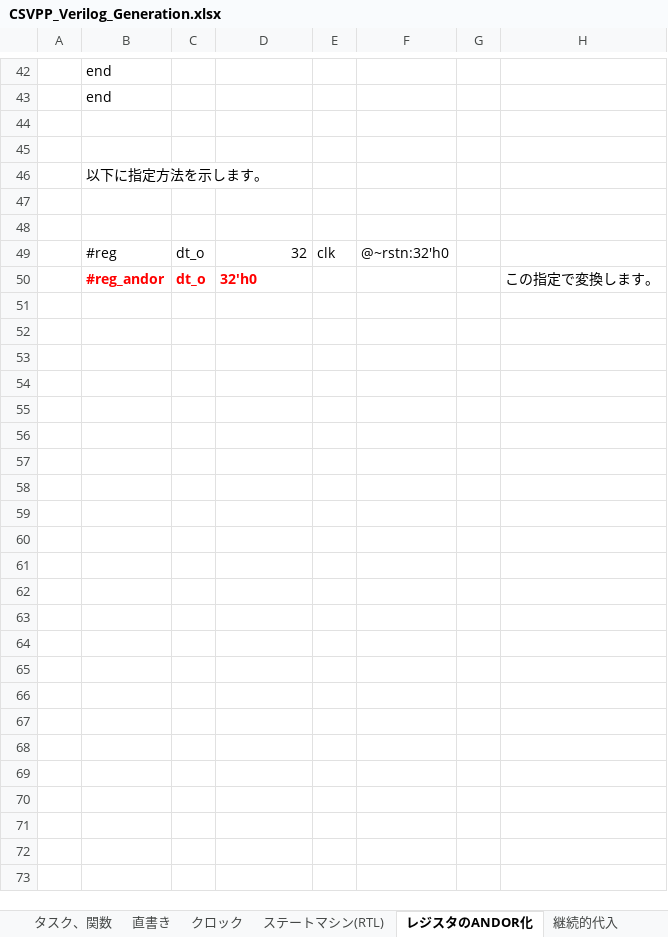
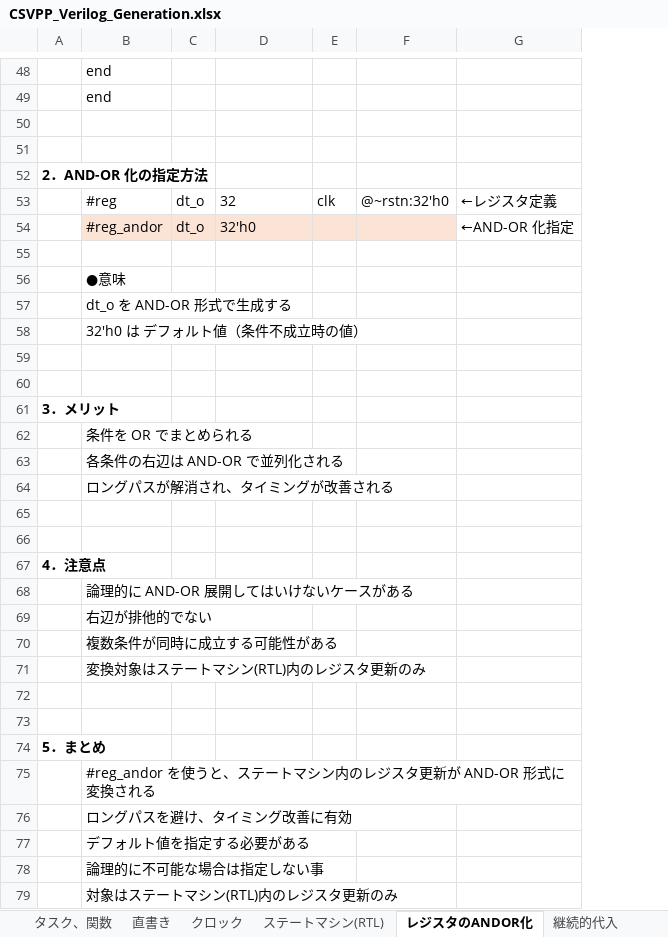
Before and after one commit to sky-seeker99/csvpp, an Excel workbook: csvpp_manual/CSVPP_Verilog_Generation.xlsx, sheet レジスタのANDOR化, drawn as a sheet; only a part is shown, gaps mark what is left out; values as stored, in another font and other column widths than the file's, no borders; charts and pictures not drawn; removed rows and columns are numbered as before the commit, all else as after; the diff covers the shown part only; the diff names each change by its address in the sheet, - before the commit and + after, or states it on an @@ line.

```diff
--- a/csvpp_manual/CSVPP_Verilog_Generation.xlsx (sheet レジスタのANDOR化)
+++ b/csvpp_manual/CSVPP_Verilog_Generation.xlsx (sheet レジスタのANDOR化)
-column A, empty
+column A, row 52: 2．AND-OR 化の指定方法
-column G, empty
-column H, row 50: この指定で変換します。
+column G, rows 53-54: ←レジスタ定義 | ←AND-OR 化指定
-row 46:  | 以下に指定方法を示します。
-row 47: (empty)
-D53 alignment: right
+D53 alignment: left
-B54:F54 fill: none
+B54:F54 fill: #FBE3D6
@@ B54:D54 bold: on → off, text colour: #FF0000 → black @@
+row 55: (empty)
+row 56:  | ●意味
+row 57:  | dt_o を AND-OR 形式で生成する
+row 58:  | 32'h0 は デフォルト値（条件不成立時の値）
+row 59: (empty)
+row 60: (empty)
+row 61: 3．メリット
+row 62:  | 条件を OR でまとめられる
+row 63:  | 各条件の右辺は AND-OR で並列化される
+row 64:  | ロングパスが解消され、タイミングが改善される
+row 65: (empty)
+row 66: (empty)
+row 67: 4．注意点
+row 68:  | 論理的に AND-OR 展開してはいけないケースがある
+row 69:  | 右辺が排他的でない
+row 70:  | 複数条件が同時に成立する可能性がある
+row 71:  | 変換対象はステートマシン(RTL)内のレジスタ更新のみ
+row 72: (empty)
+row 73: (empty)
+row 74: 5．まとめ
+row 75:  | #reg_andor を使うと、ステートマシン内のレジスタ更新が AND-OR 形式に変換される
+row 76:  | ロングパスを避け、タイミング改善に有効
+row 77:  | デフォルト値を指定する必要がある
+row 78:  | 論理的に不可能な場合は指定しない事
+row 79:  | 対象はステートマシン(RTL)内のレジスタ更新のみ
```
Also changed, not shown: 9 added rows, 3 removed rows and 1 edited cell elsewhere in this sheet, sheet 継続的代入, sheet ワイヤレジスタ, other sheet tabs, charts or pictures.
